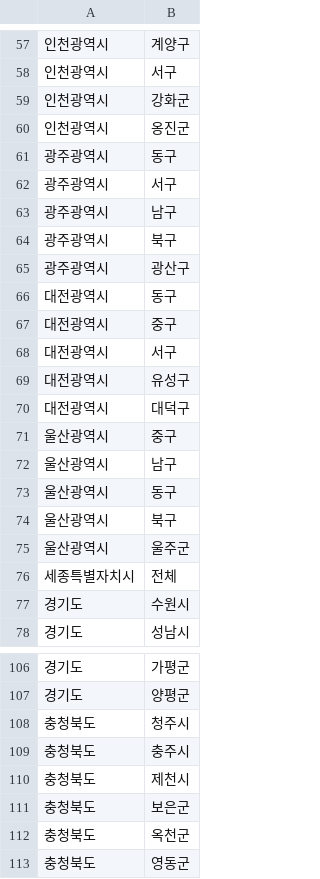
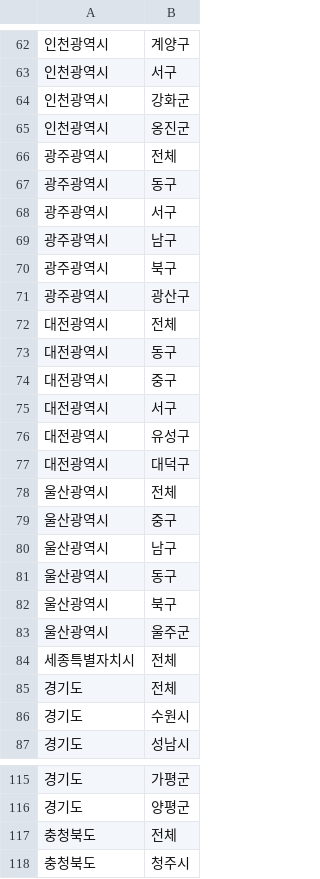
Before and after one commit to FONE1light/fone-backend-jdsl, a CSV file: server/src/main/resources/locations.csv, drawn as a sheet; only a part is shown, gaps mark what is left out; the shorter side is filled out with more unchanged rows; the diff covers the shown part only; the diff names each change by its address in the sheet, - before the commit and + after, or states it on an @@ line.

```diff
--- a/server/src/main/resources/locations.csv
+++ b/server/src/main/resources/locations.csv
+row 66: 광주광역시 | 전체
+row 72: 대전광역시 | 전체
+row 78: 울산광역시 | 전체
+row 85: 경기도 | 전체
+row 117: 충청북도 | 전체
```
Also changed, not shown: 12 added rows elsewhere in this file, 1 other file.
